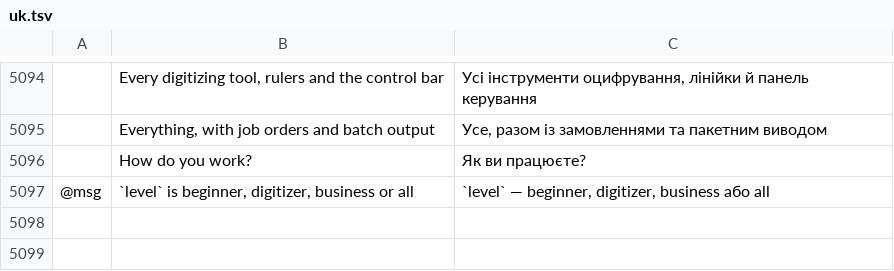
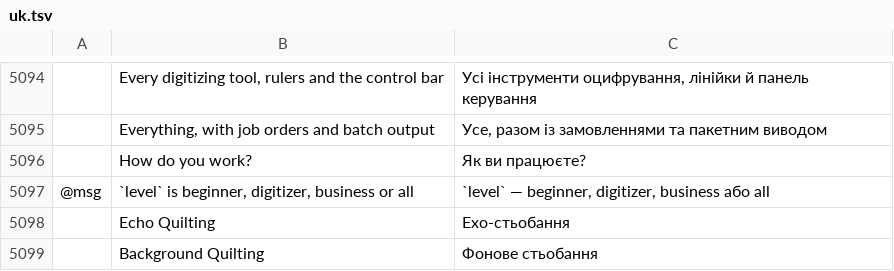
Before and after one commit to SiteSentrix/StitchFoundry, a TSV file: crates/ui-egui/src/i18n/uk.tsv, drawn as a sheet; only a part is shown, gaps mark what is left out; the diff names each change by its address in the sheet, - before the commit and + after, or states it on an @@ line.

```diff
--- a/crates/ui-egui/src/i18n/uk.tsv
+++ b/crates/ui-egui/src/i18n/uk.tsv
+row 5098:  | Echo Quilting | Ехо-стьобання
+row 5099:  | Background Quilting | Фонове стьобання
```
Also changed, not shown: crates/ui-egui/src/i18n/cs.tsv, crates/ui-egui/src/i18n/fr.tsv, 13 other files.
